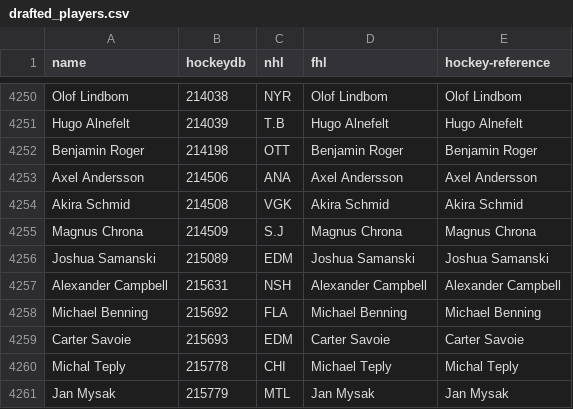
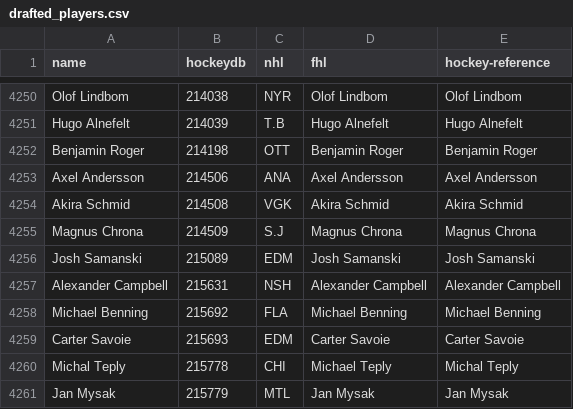
Before and after one commit to jduteau/fhl-dashboard-observable, a CSV file: src/data/drafted_players.csv, drawn as a sheet; only a part is shown, gaps mark what is left out.

Commit message:
Fix Samanski's first name

```diff
--- a/src/data/drafted_players.csv
+++ b/src/data/drafted_players.csv
@@ -4255,3 +4255,3 @@ Akira Schmid,214508,VGK,Akira Schmid,Akira Schmid
 Magnus Chrona,214509,S.J,Magnus Chrona,Magnus Chrona
-Joshua Samanski,215089,EDM,Joshua Samanski,Joshua Samanski
+Josh Samanski,215089,EDM,Josh Samanski,Josh Samanski
 Alexander Campbell,215631,NSH,Alexander Campbell,Alexander Campbell
```
